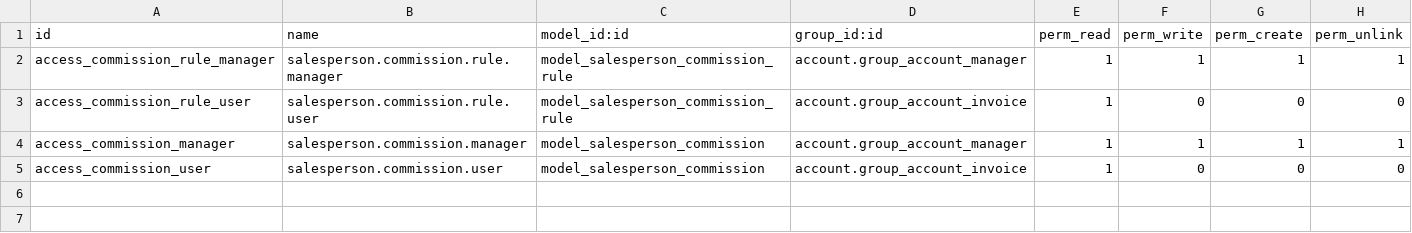
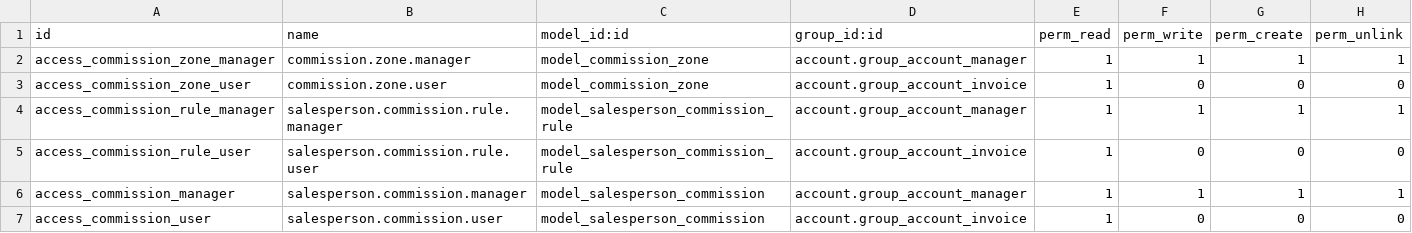
Before and after one commit to GuvensConsultora/surtecnica-custom-comisiones, a CSV file: surtecnica_custom_comisiones/security/ir.model.access.csv, drawn as a sheet.

```diff
--- a/surtecnica_custom_comisiones/security/ir.model.access.csv
+++ b/surtecnica_custom_comisiones/security/ir.model.access.csv
@@ -1,2 +1,4 @@
 id,name,model_id:id,group_id:id,perm_read,perm_write,perm_create,perm_unlink
+access_commission_zone_manager,commission.zone.manager,model_commission_zone,account.group_account_manager,1,1,1,1
+access_commission_zone_user,commission.zone.user,model_commission_zone,account.group_account_invoice,1,0,0,0
 access_commission_rule_manager,salesperson.commission.rule.manager,model_salesperson_commission_rule,account.group_account_manager,1,1,1,1
```
Also changed, not shown: 10 other files.
